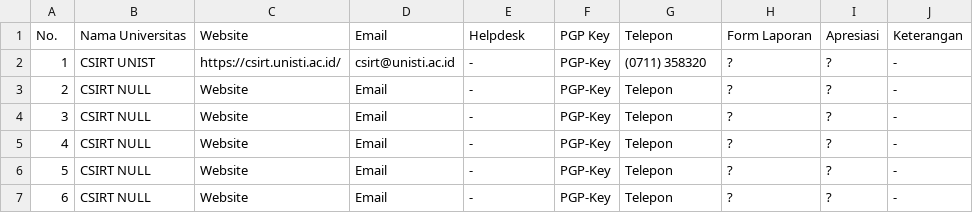
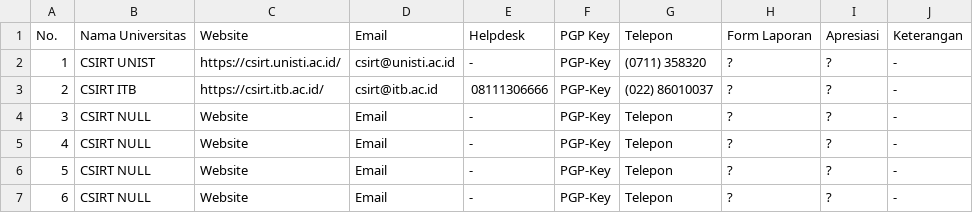
Before and after one commit to atoz-chevara/csirt-indo-gov, a CSV file: csirt-indo-univ.csv, drawn as a sheet.

Commit message:
Update csirt-indo-univ.csv

```diff
--- a/csirt-indo-univ.csv
+++ b/csirt-indo-univ.csv
@@ -2,3 +2,3 @@ No., Nama Universitas, Website, Email, Helpdesk, PGP Key, Telepon, Form Laporan,
 1, CSIRT UNIST, https://csirt.unisti.ac.id/, csirt@unisti.ac.id, -, PGP-Key, (0711) 358320, ?, ?, -
-2, CSIRT NULL, Website, Email, -, PGP-Key, Telepon, ?, ?, -
+2, CSIRT ITB, https://csirt.itb.ac.id/, csirt@itb.ac.id, 08111306666, PGP-Key, (022) 86010037, ?, ?, -
 3, CSIRT NULL, Website, Email, -, PGP-Key, Telepon, ?, ?, -
```
